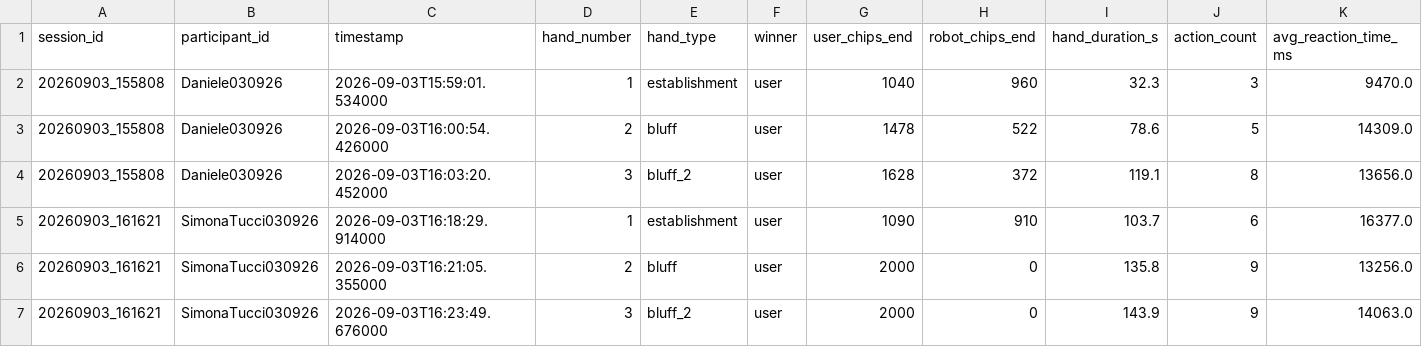
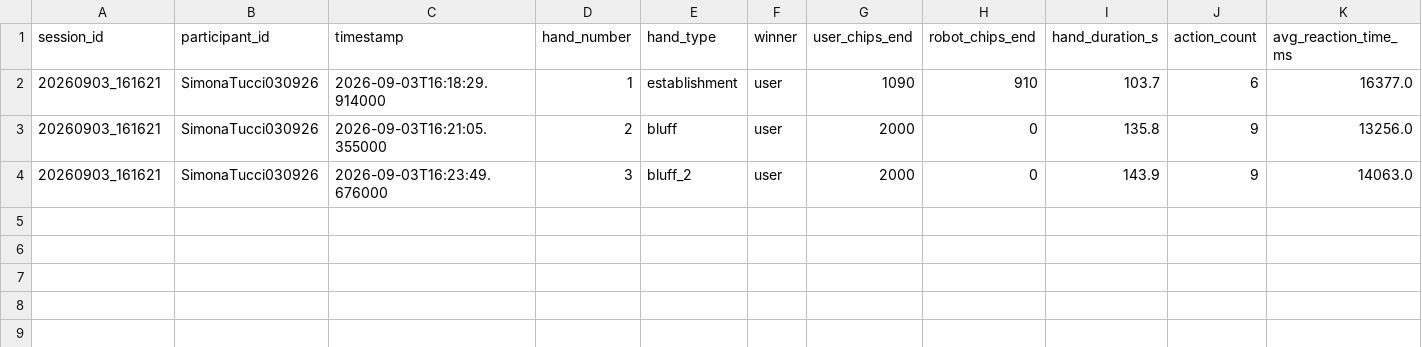
Before and after one commit to davide-dipierro/ProgettoHRI, a CSV file: Dati raccolti/data_simona/hand_results.csv (was Dati raccolti/data_simonadaniele/hand_results.csv), drawn as a sheet; only a part is shown; rows hold the shown columns only; the diff names each change by its address in the sheet, - before the commit and + after, or states it on an @@ line.

```diff
--- a/Dati raccolti/data_simonadaniele/hand_results.csv
+++ b/Dati raccolti/data_simona/hand_results.csv
-row 2: 20260903_155808 | Daniele030926 | 2026-09-03T15:59:01.534000 | 1 | establishment | user | 1040 | 960 | 32.3 | 3 | 9470.0
-row 3: 20260903_155808 | Daniele030926 | 2026-09-03T16:00:54.426000 | 2 | bluff | user | 1478 | 522 | 78.6 | 5 | 14309.0
-row 4: 20260903_155808 | Daniele030926 | 2026-09-03T16:03:20.452000 | 3 | bluff_2 | user | 1628 | 372 | 119.1 | 8 | 13656.0
```
Also changed, not shown: Dati raccolti/data_simona/action_log.csv, 8 other files.
